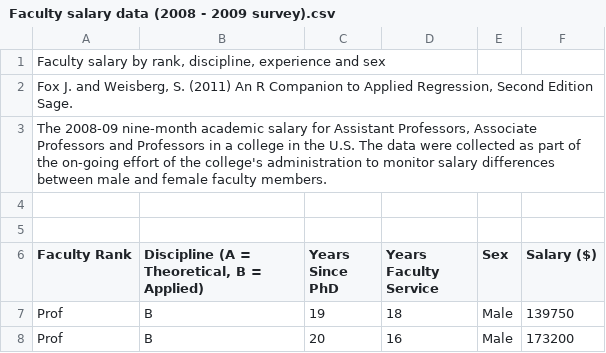
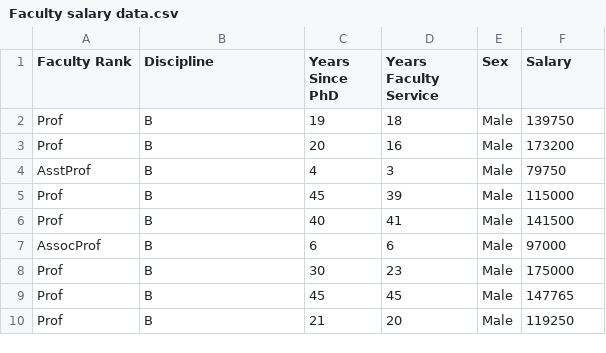
Before and after one commit to joannatang6/assignment-5, a CSV file: Faculty salary data.csv (was Faculty salary data (2008 - 2009 survey).csv), drawn as a sheet; only a part is shown; the shorter side is filled out with more unchanged rows.

Commit message:
read in data

```diff
--- a/Faculty salary data (2008 - 2009 survey).csv
+++ b/Faculty salary data.csv
@@ -1,7 +1,2 @@
-"Faculty salary by rank, discipline, experience and sex",,,,,
-"Fox J. and Weisberg, S. (2011) An R Companion to Applied Regression, Second Edition Sage.",,,,,
-"The 2008-09 nine-month academic salary for Assistant Professors, Associate Professors and Professors in a college in the U.S. The data were collected as part of the on-going effort of the college's administration to monitor salary differences between male and female faculty members.",,,,,
-,,,,,
-,,,,,
-Faculty Rank,"Discipline (A = Theoretical, B = Applied)",Years Since PhD,Years Faculty Service,Sex,Salary ($)
+Faculty Rank,Discipline,Years Since PhD,Years Faculty Service,Sex,Salary
 Prof,B,19,18,Male,139750
```
Also changed, not shown: 7 other files.
